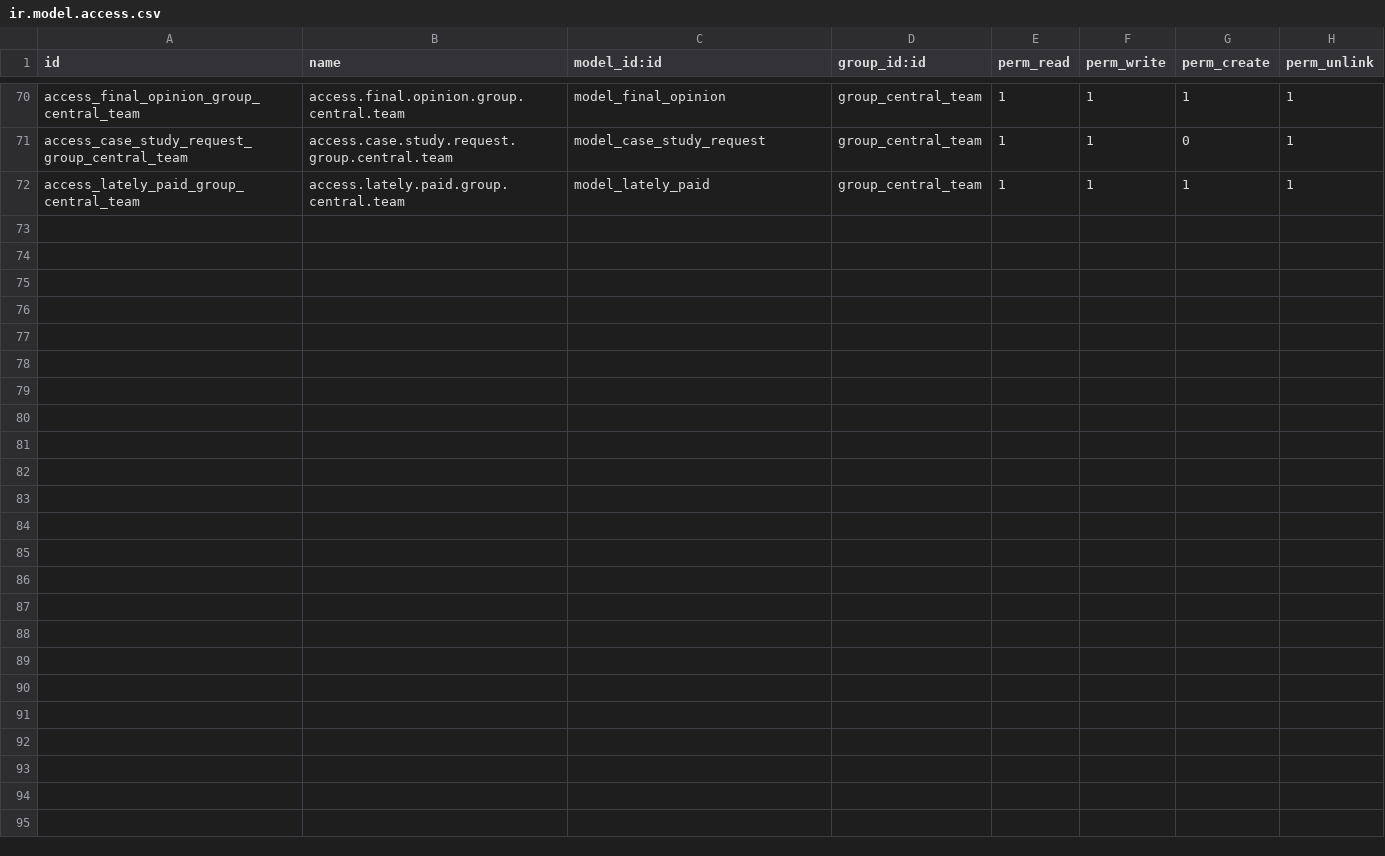
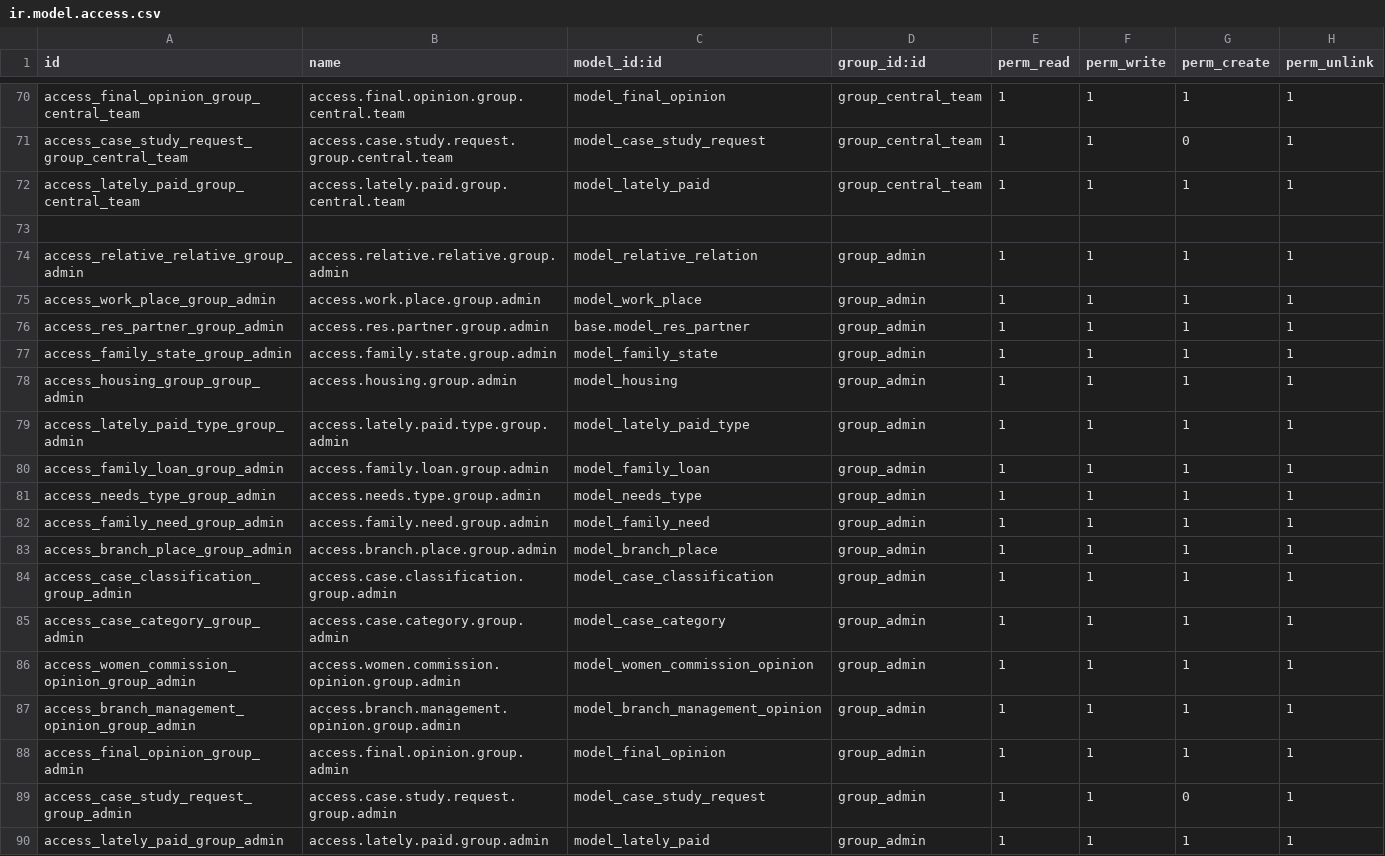
Before and after one commit to eman000tahaz/girls_erp, a CSV file: custom-addons/zakat/security/ir.model.access.csv, drawn as a sheet; only a part is shown, gaps mark what is left out; the diff names each change by its address in the sheet, - before the commit and + after, or states it on an @@ line.

Commit message:
add security for admin

```diff
--- a/custom-addons/zakat/security/ir.model.access.csv
+++ b/custom-addons/zakat/security/ir.model.access.csv
+row 73: (empty)
+row 74: access_relative_relative_group_admin | access.relative.relative.group.admin | model_relative_relation | group_admin | 1 | 1 | 1 | 1
+row 75: access_work_place_group_admin | access.work.place.group.admin | model_work_place | group_admin | 1 | 1 | 1 | 1
+row 76: access_res_partner_group_admin | access.res.partner.group.admin | base.model_res_partner | group_admin | 1 | 1 | 1 | 1
+row 77: access_family_state_group_admin | access.family.state.group.admin | model_family_state | group_admin | 1 | 1 | 1 | 1
+row 78: access_housing_group_group_admin | access.housing.group.admin | model_housing | group_admin | 1 | 1 | 1 | 1
+row 79: access_lately_paid_type_group_admin | access.lately.paid.type.group.admin | model_lately_paid_type | group_admin | 1 | 1 | 1 | 1
+row 80: access_family_loan_group_admin | access.family.loan.group.admin | model_family_loan | group_admin | 1 | 1 | 1 | 1
+row 81: access_needs_type_group_admin | access.needs.type.group.admin | model_needs_type | group_admin | 1 | 1 | 1 | 1
+row 82: access_family_need_group_admin | access.family.need.group.admin | model_family_need | group_admin | 1 | 1 | 1 | 1
+row 83: access_branch_place_group_admin | access.branch.place.group.admin | model_branch_place | group_admin | 1 | 1 | 1 | 1
+row 84: access_case_classification_group_admin | access.case.classification.group.admin | model_case_classification | group_admin | 1 | 1 | 1 | 1
+row 85: access_case_category_group_admin | access.case.category.group.admin | model_case_category | group_admin | 1 | 1 | 1 | 1
+row 86: access_women_commission_opinion_group_admin | access.women.commission.opinion.group.admin | model_women_commission_opinion | group_admin | 1 | 1 | 1 | 1
+row 87: access_branch_management_opinion_group_admin | access.branch.management.opinion.group.admin | model_branch_management_opinion | group_admin | 1 | 1 | 1 | 1
+row 88: access_final_opinion_group_admin | access.final.opinion.group.admin | model_final_opinion | group_admin | 1 | 1 | 1 | 1
+row 89: access_case_study_request_group_admin | access.case.study.request.group.admin | model_case_study_request | group_admin | 1 | 1 | 0 | 1
+row 90: access_lately_paid_group_admin | access.lately.paid.group.admin | model_lately_paid | group_admin | 1 | 1 | 1 | 1
```
Also changed, not shown: 1 other file.
